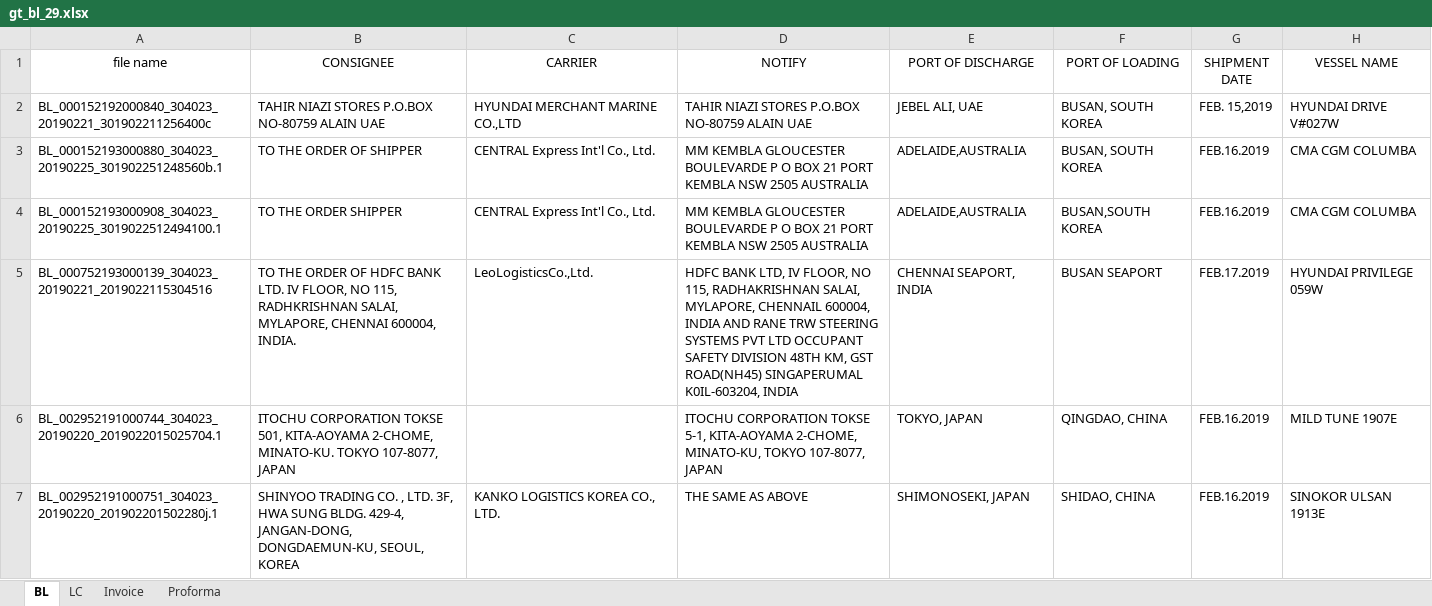
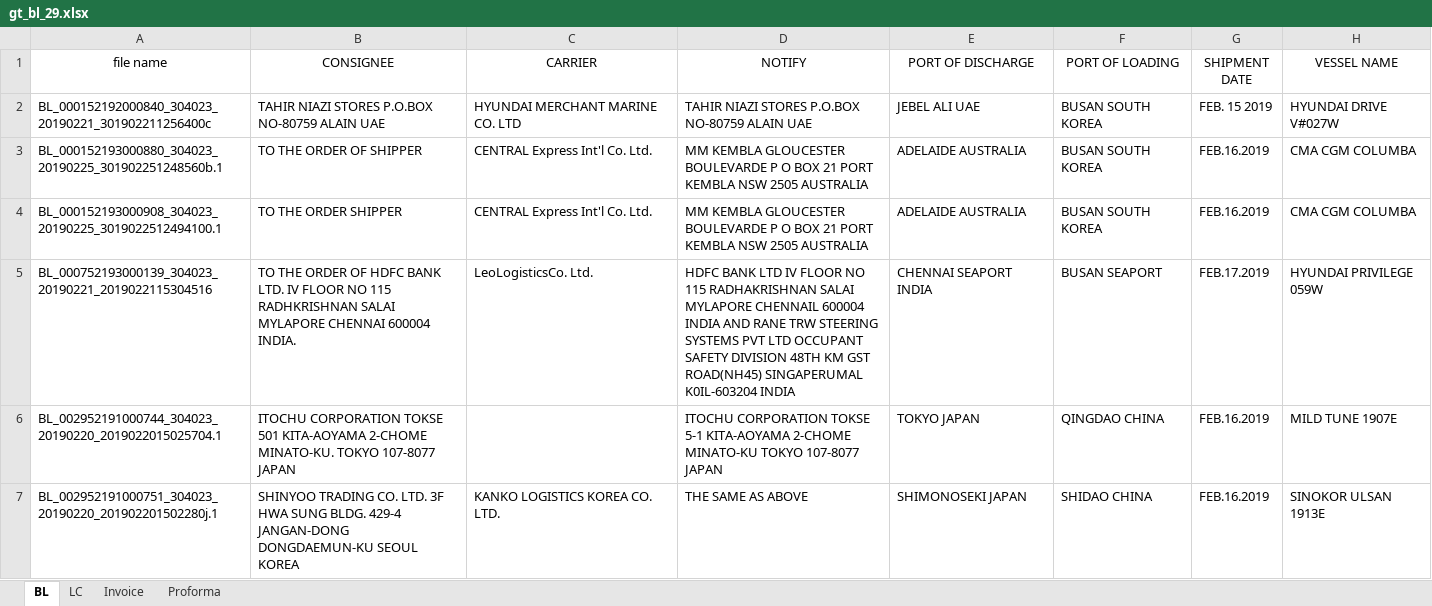
Before and after one commit to bullseye73/python, an Excel workbook: IBK/excel/gt_bl_29.xlsx, sheet BL, drawn as a sheet; only a part is shown; values as stored, in another font and other column widths than the file's, no borders; the diff covers the shown part only; the diff names each change by its address in the sheet, - before the commit and + after, or states it on an @@ line.

```diff
--- a/IBK/excel/gt_bl_29.xlsx (sheet BL)
+++ b/IBK/excel/gt_bl_29.xlsx (sheet BL)
-C2 (CARRIER): HYUNDAI MERCHANT MARINE CO.,LTD
+C2 (CARRIER): HYUNDAI MERCHANT MARINE CO. LTD
-E2 (PORT OF DISCHARGE): JEBEL ALI, UAE
+E2 (PORT OF DISCHARGE): JEBEL ALI UAE
-F2:F3 (PORT OF LOADING): BUSAN, SOUTH KOREA
+F2:F3 (PORT OF LOADING): BUSAN SOUTH KOREA
-G2 (SHIPMENT DATE): FEB. 15,2019
+G2 (SHIPMENT DATE): FEB. 15 2019
-C3:C4 (CARRIER): CENTRAL Express Int'l Co., Ltd.
+C3:C4 (CARRIER): CENTRAL Express Int'l Co. Ltd.
-E3:E4 (PORT OF DISCHARGE): ADELAIDE,AUSTRALIA
+E3:E4 (PORT OF DISCHARGE): ADELAIDE AUSTRALIA
-F4 (PORT OF LOADING): BUSAN,SOUTH KOREA
+F4 (PORT OF LOADING): BUSAN SOUTH KOREA
-B5 (CONSIGNEE): …LTD. IV FLOOR, NO 115, RADHKRISHNAN SALAI, MYLAPORE, CHENNAI 600004, INDIA.
+B5 (CONSIGNEE): …LTD. IV FLOOR NO 115 RADHKRISHNAN SALAI MYLAPORE CHENNAI 600004 INDIA.
-C5 (CARRIER): LeoLogisticsCo.,Ltd.
+C5 (CARRIER): LeoLogisticsCo. Ltd.
-D5 (NOTIFY): HDFC BANK LTD, IV FLOOR, NO 115, RADHAKRISHNAN SALAI, MYLAPORE, CHENNAIL 600004, INDIA AND RANE TRW STEERING SYSTEMS PVT LTD OCCUPANT SAFETY DIVISION 48TH KM, GST ROAD(NH45) SINGAPERUMAL K0IL-603204, INDIA
+D5 (NOTIFY): HDFC BANK LTD IV FLOOR NO 115 RADHAKRISHNAN SALAI MYLAPORE CHENNAIL 600004 INDIA AND RANE TRW STEERING SYSTEMS PVT LTD OCCUPANT SAFETY DIVISION 48TH KM GST ROAD(NH45) SINGAPERUMAL K0IL-603204 INDIA
-E5 (PORT OF DISCHARGE): CHENNAI SEAPORT, INDIA
+E5 (PORT OF DISCHARGE): CHENNAI SEAPORT INDIA
-B6 (CONSIGNEE): …CORPORATION TOKSE 501, KITA-AOYAMA 2-CHOME, MINATO-KU. TOKYO 107-8077, JAPAN
+B6 (CONSIGNEE): …CORPORATION TOKSE 501 KITA-AOYAMA 2-CHOME MINATO-KU. TOKYO 107-8077 JAPAN
-D6 (NOTIFY): …CORPORATION TOKSE 5-1, KITA-AOYAMA 2-CHOME, MINATO-KU, TOKYO 107-8077, JAPAN
+D6 (NOTIFY): …CORPORATION TOKSE 5-1 KITA-AOYAMA 2-CHOME MINATO-KU TOKYO 107-8077 JAPAN
-E6 (PORT OF DISCHARGE): TOKYO, JAPAN
+E6 (PORT OF DISCHARGE): TOKYO JAPAN
-F6 (PORT OF LOADING): QINGDAO, CHINA
+F6 (PORT OF LOADING): QINGDAO CHINA
-B7 (CONSIGNEE): …TRADING CO. , LTD. 3F, HWA SUNG BLDG. 429-4, JANGAN-DONG, DONGDAEMUN-KU, SEOUL, KOREA
+B7 (CONSIGNEE): …TRADING CO. LTD. 3F HWA SUNG BLDG. 429-4 JANGAN-DONG DONGDAEMUN-KU SEOUL KOREA
-C7 (CARRIER): KANKO LOGISTICS KOREA CO., LTD.
+C7 (CARRIER): KANKO LOGISTICS KOREA CO. LTD.
-E7 (PORT OF DISCHARGE): SHIMONOSEKI, JAPAN
+E7 (PORT OF DISCHARGE): SHIMONOSEKI JAPAN
-F7 (PORT OF LOADING): SHIDAO, CHINA
+F7 (PORT OF LOADING): SHIDAO CHINA
```
Also changed, not shown: 74 edited cells elsewhere in this sheet, IBK/excel/BL_ret_BL_result_0704_01.xlsx, IBK/excel/BL_ret_BL_result_0705_01.xlsx, 3 other files.
